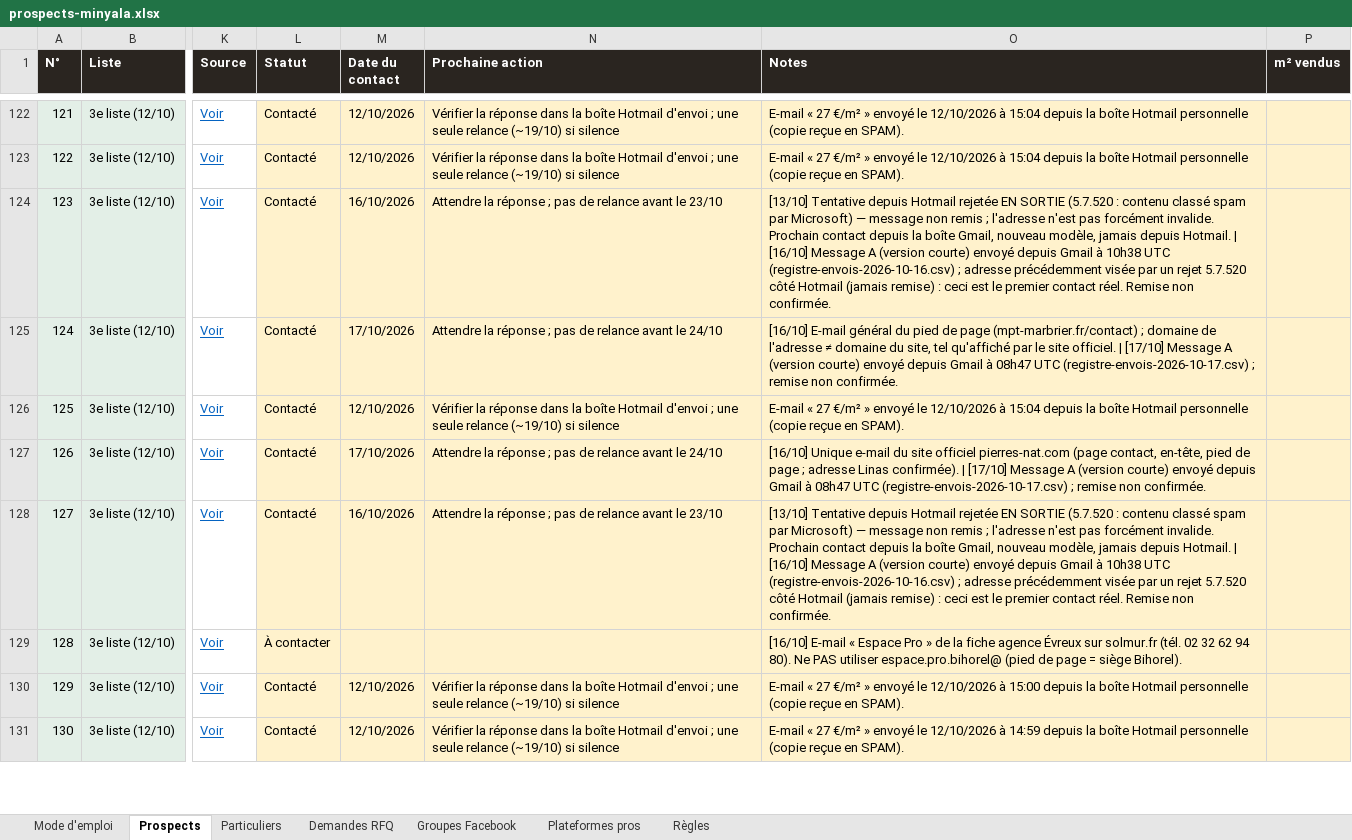
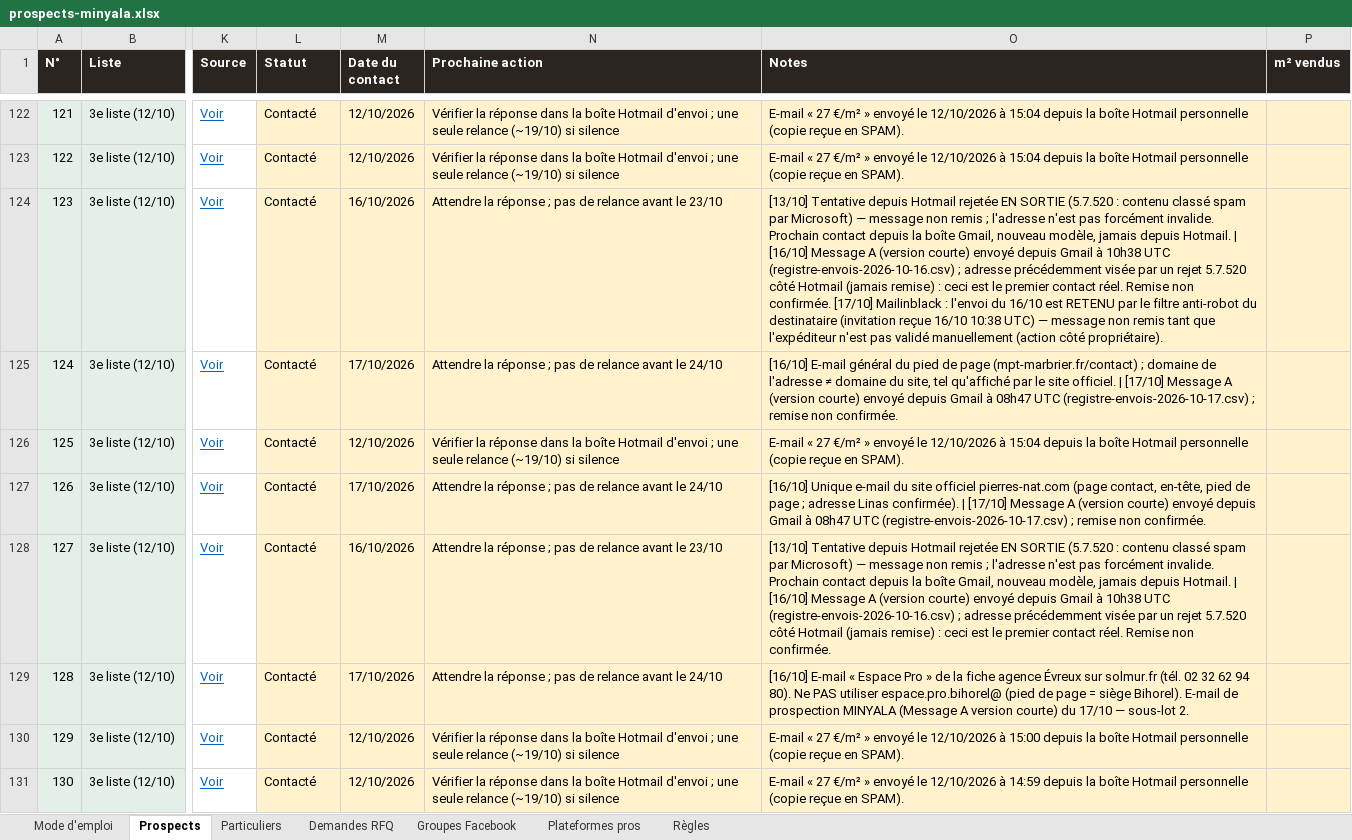
Before and after one commit to customerservice-dot/retreats-holidays-johanna, an Excel workbook: minyala/prospects-minyala.xlsx, sheet Prospects, drawn as a sheet; only a part is shown, gaps mark what is left out; values as stored, in another font and other column widths than the file's, no borders; the diff covers the shown part only; the diff names each change by its address in the sheet, - before the commit and + after, or states it on an @@ line.

```diff
--- a/minyala/prospects-minyala.xlsx (sheet Prospects)
+++ b/minyala/prospects-minyala.xlsx (sheet Prospects)
-O124 (Notes): …non confirmée.
+O124 (Notes): …non confirmée. [17/10] Mailinblack : l'envoi du 16/10 est RETENU par le filtre anti-robot du destinataire (invitation reçue 16/10 10:38 UTC) — message non remis tant que l'expéditeur n'est pas validé manuellement (action côté propriétaire).
-L129 (Statut): À contacter
+L129 (Statut): Contacté
-M129 (Date du contact): (empty)
+M129 (Date du contact): 17/10/2026
-N129 (Prochaine action): (empty)
+N129 (Prochaine action): Attendre la réponse ; pas de relance avant le 24/10
-O129 (Notes): …siège Bihorel).
+O129 (Notes): …siège Bihorel). E-mail de prospection MINYALA (Message A version courte) du 17/10 — sous-lot 2.
```
Also changed, not shown: 13 edited cells elsewhere in this sheet, minyala/clients-potentiels.xlsx, 2 other files.
